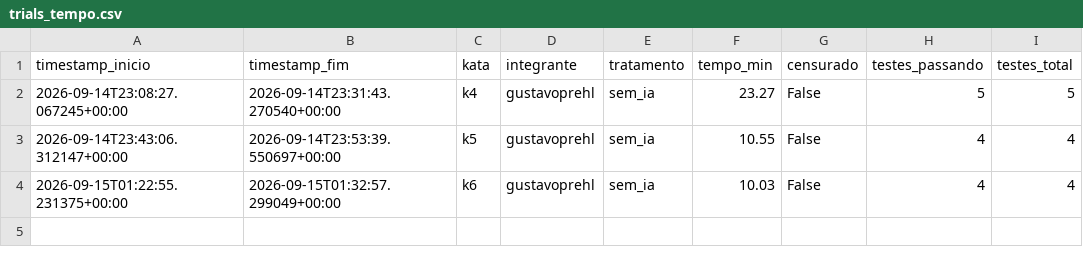
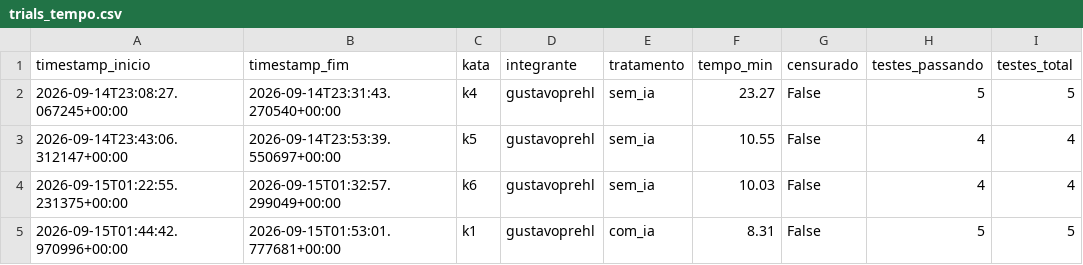
Before and after one commit to lucasrsnd/lab-medicao-experimentacao, a CSV file: Lab-02/data/raw/trials_tempo.csv, drawn as a sheet; the diff names each change by its address in the sheet, - before the commit and + after, or states it on an @@ line.

Commit message:
#51 [S02] Gustavo — Kata K1 (Com IA)
- time-to-green: 8.31min, 5/5 testes passando, censurado=False
- métricas estáticas: LOC(sloc)=19, complexidade média=5.0, MI=66.45, duplicação=0.0%
- assistente: Claude (Sonnet 5), 1 interação (ajuda pontual pra corrigir o regex do parser)

```diff
--- a/Lab-02/data/raw/trials_tempo.csv
+++ b/Lab-02/data/raw/trials_tempo.csv
+row 5: 2026-09-15T01:44:42.970996+00:00 | 2026-09-15T01:53:01.777681+00:00 | k1 | gustavoprehl | com_ia | 8.31 | False | 5 | 5
```
Also changed, not shown: Lab-02/data/raw/trials_metricas.csv, 3 other files.
